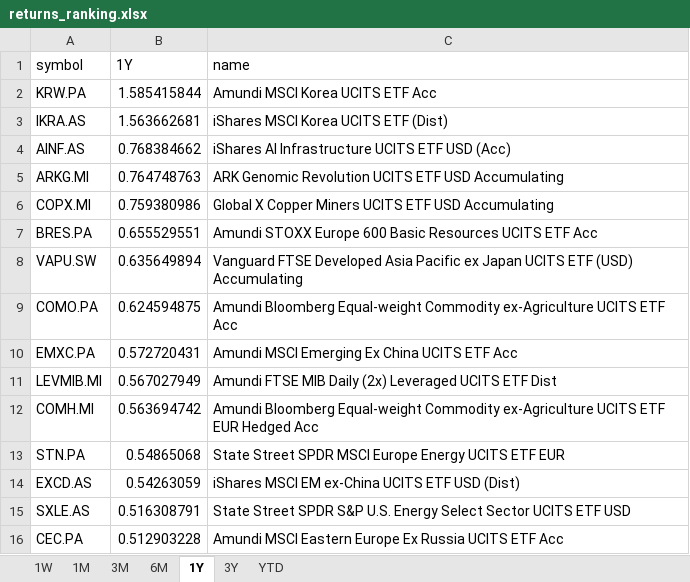
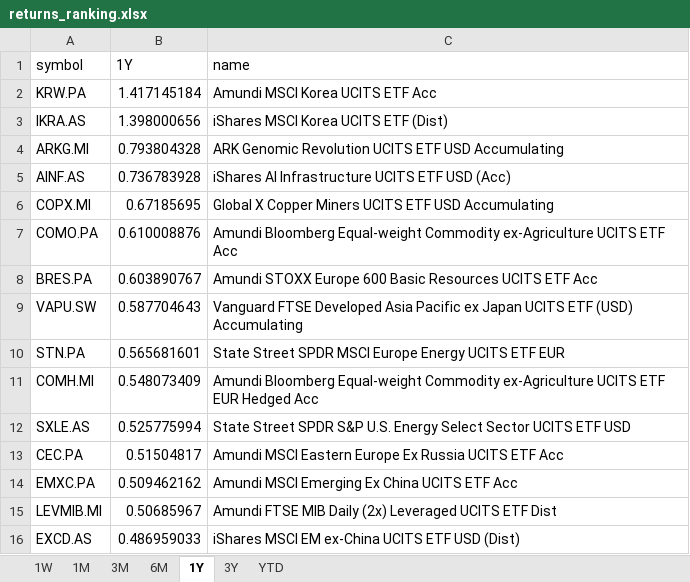
Before and after one commit to laceto/myfinance2, an Excel workbook: data/results/etf/returns_ranking.xlsx, sheet 1Y, drawn as a sheet; values as stored, in another font and other column widths than the file's, no borders; removed rows and columns are numbered as before the commit, all else as after; the diff names each change by its address in the sheet, - before the commit and + after, or states it on an @@ line.

```diff
--- a/data/results/etf/returns_ranking.xlsx (sheet 1Y)
+++ b/data/results/etf/returns_ranking.xlsx (sheet 1Y)
-B2 (1Y): 1.585415844
+B2 (1Y): 1.417145184
-B3 (1Y): 1.563662681
+B3 (1Y): 1.398000656
-row 4: AINF.AS | 0.768384662 | iShares AI Infrastructure UCITS ETF USD (Acc)
-B4 (1Y): 0.764748763
+B4 (1Y): 0.793804328
+row 5: AINF.AS | 0.736783928 | iShares AI Infrastructure UCITS ETF USD (Acc)
-B6 (1Y): 0.759380986
+B6 (1Y): 0.67185695
+row 7: COMO.PA | 0.610008876 | Amundi Bloomberg Equal-weight Commodity ex-Agriculture UCITS ETF Acc
-B8 (1Y): 0.655529551
+B8 (1Y): 0.603890767
-B9 (1Y): 0.635649894
+B9 (1Y): 0.587704643
-row 9: COMO.PA | 0.624594875 | Amundi Bloomberg Equal-weight Commodity ex-Agriculture UCITS ETF Acc
-row 10: EMXC.PA | 0.572720431 | Amundi MSCI Emerging Ex China UCITS ETF Acc
-row 11: LEVMIB.MI | 0.567027949 | Amundi FTSE MIB Daily (2x) Leveraged UCITS ETF Dist
-row 12: COMH.MI | 0.563694742 | Amundi Bloomberg Equal-weight Commodity ex-Agriculture UCITS ETF EUR Hedged Acc
-B10 (1Y): 0.54865068
+B10 (1Y): 0.565681601
-row 14: EXCD.AS | 0.54263059 | iShares MSCI EM ex-China UCITS ETF USD (Dist)
+row 11: COMH.MI | 0.548073409 | Amundi Bloomberg Equal-weight Commodity ex-Agriculture UCITS ETF EUR Hedged Acc
-B12 (1Y): 0.516308791
+B12 (1Y): 0.525775994
-B13 (1Y): 0.512903228
+B13 (1Y): 0.51504817
+row 14: EMXC.PA | 0.509462162 | Amundi MSCI Emerging Ex China UCITS ETF Acc
+row 15: LEVMIB.MI | 0.50685967 | Amundi FTSE MIB Daily (2x) Leveraged UCITS ETF Dist
+row 16: EXCD.AS | 0.486959033 | iShares MSCI EM ex-China UCITS ETF USD (Dist)
```
Also changed, not shown: sheet 1W, sheet 1M, sheet 3M, sheet 6M, sheet YTD, sheet 3Y, 2 other files.
